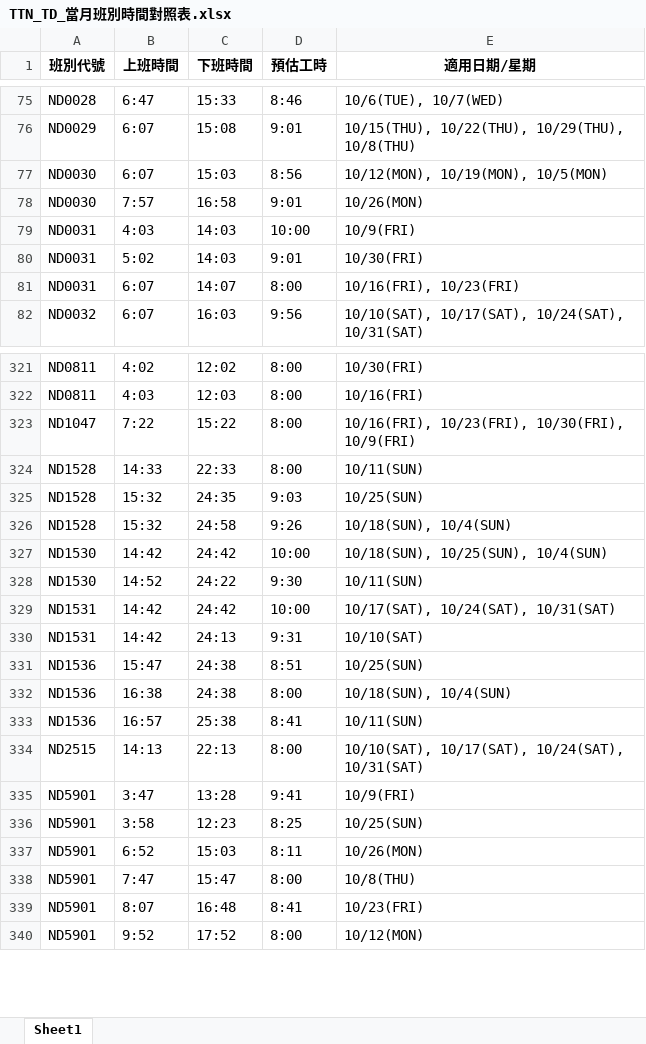
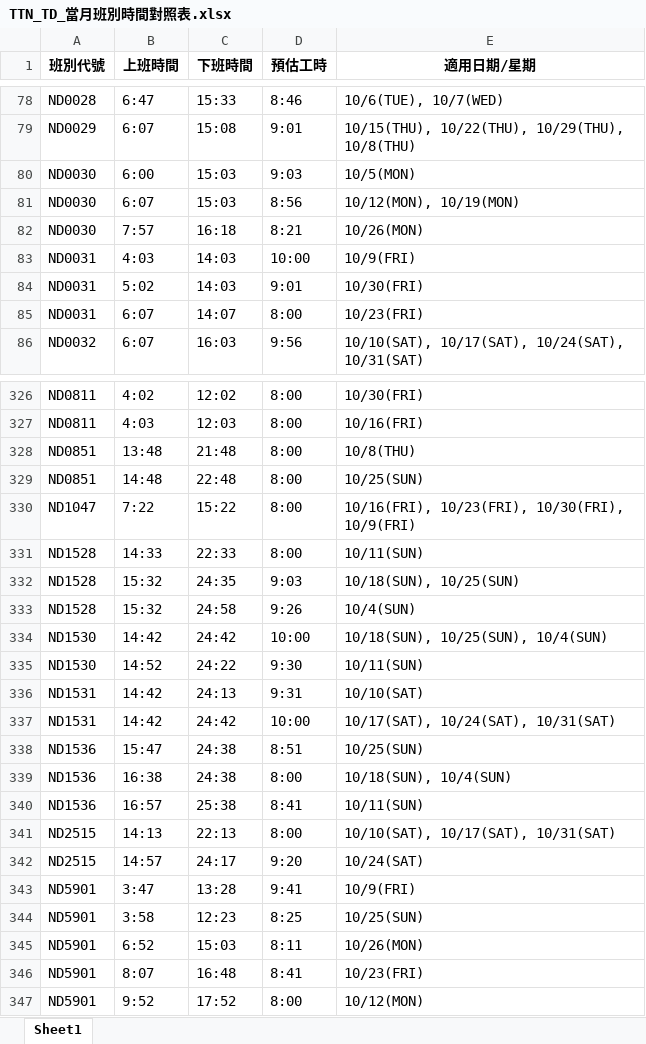
Before and after one commit to leooel911/TTN-duty, an Excel workbook: data/TTN/班別時間對照表/TTN_TD_當月班別時間對照表.xlsx, sheet Sheet1, drawn as a sheet; only a part is shown, gaps mark what is left out; values as stored, in another font and other column widths than the file's, no borders; removed rows and columns are numbered as before the commit, all else as after; the diff covers the shown part only; the diff names each change by its address in the sheet, - before the commit and + after, or states it on an @@ line.

```diff
--- a/data/TTN/班別時間對照表/TTN_TD_當月班別時間對照表.xlsx (sheet Sheet1)
+++ b/data/TTN/班別時間對照表/TTN_TD_當月班別時間對照表.xlsx (sheet Sheet1)
+row 80: ND0030 | 6:00 | 15:03 | 9:03 | 10/5(MON)
-E81 (適用日期/星期): 10/12(MON), 10/19(MON), 10/5(MON)
+E81 (適用日期/星期): 10/12(MON), 10/19(MON)
-C82 (下班時間): 16:58
+C82 (下班時間): 16:18
-D82 (預估工時): 9:01
+D82 (預估工時): 8:21
-E85 (適用日期/星期): 10/16(FRI), 10/23(FRI)
+E85 (適用日期/星期): 10/23(FRI)
+row 328: ND0851 | 13:48 | 21:48 | 8:00 | 10/8(THU)
+row 329: ND0851 | 14:48 | 22:48 | 8:00 | 10/25(SUN)
-E332 (適用日期/星期): 10/25(SUN)
+E332 (適用日期/星期): 10/18(SUN), 10/25(SUN)
-E333 (適用日期/星期): 10/18(SUN), 10/4(SUN)
+E333 (適用日期/星期): 10/4(SUN)
@@ row 330 moved to row 336: ND1531 @@
-E341 (適用日期/星期): 10/10(SAT), 10/17(SAT), 10/24(SAT), 10/31(SAT)
+E341 (適用日期/星期): 10/10(SAT), 10/17(SAT), 10/31(SAT)
+row 342: ND2515 | 14:57 | 24:17 | 9:20 | 10/24(SAT)
-row 338: ND5901 | 7:47 | 15:47 | 8:00 | 10/8(THU)
```
Also changed, not shown: 18 added rows, 14 removed rows, 12 moved rows and 41 edited cells elsewhere in this sheet, data/TTC/最新版班表/2026-10/TTC_TA.xlsx, data/TTC/最新版班表/2026-10/TTC_TD.xlsx, 21 other files.
